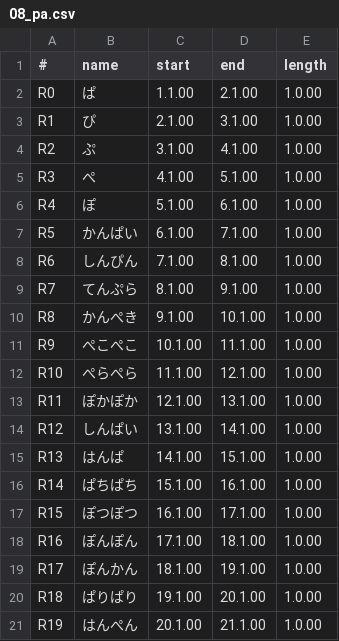
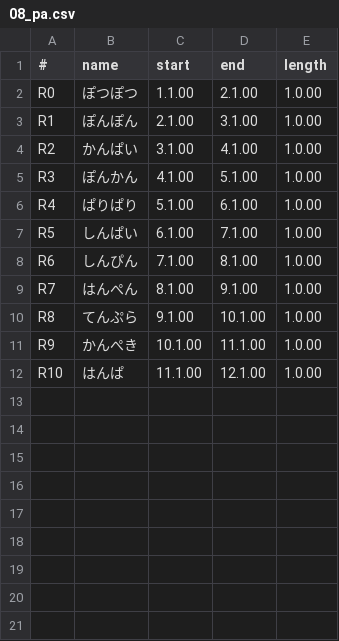
Before and after one commit to bpevs/japanese.bpev.me, a CSV file: tools/hiragana/assets/matrix/08_pa.csv, drawn as a sheet.

```diff
--- a/tools/hiragana/assets/matrix/08_pa.csv
+++ b/tools/hiragana/assets/matrix/08_pa.csv
@@ -1,21 +1,12 @@
 #,name,start,end,length
-R0,ぱ,1.1.00,2.1.00,1.0.00
-R1,ぴ,2.1.00,3.1.00,1.0.00
-R2,ぷ,3.1.00,4.1.00,1.0.00
-R3,ぺ,4.1.00,5.1.00,1.0.00
-R4,ぽ,5.1.00,6.1.00,1.0.00
-R5,かんぱい,6.1.00,7.1.00,1.0.00
+R0,ぽつぽつ,1.1.00,2.1.00,1.0.00
+R1,ぽんぽん,2.1.00,3.1.00,1.0.00
+R2,かんぱい,3.1.00,4.1.00,1.0.00
+R3,ぽんかん,4.1.00,5.1.00,1.0.00
+R4,ぱりぱり,5.1.00,6.1.00,1.0.00
+R5,しんぱい,6.1.00,7.1.00,1.0.00
 R6,しんぴん,7.1.00,8.1.00,1.0.00
-R7,てんぷら,8.1.00,9.1.00,1.0.00
-R8,かんぺき,9.1.00,10.1.00,1.0.00
-R9,ぺこぺこ,10.1.00,11.1.00,1.0.00
-R10,ぺらぺら,11.1.00,12.1.00,1.0.00
-R11,ぽかぽか,12.1.00,13.1.00,1.0.00
-R12,しんぱい,13.1.00,14.1.00,1.0.00
-R13,はんぱ,14.1.00,15.1.00,1.0.00
-R14,ぱちぱち,15.1.00,16.1.00,1.0.00
-R15,ぽつぽつ,16.1.00,17.1.00,1.0.00
-R16,ぽんぽん,17.1.00,18.1.00,1.0.00
-R17,ぽんかん,18.1.00,19.1.00,1.0.00
-R18,ぱりぱり,19.1.00,20.1.00,1.0.00
-R19,はんぺん,20.1.00,21.1.00,1.0.00
+R7,はんぺん,8.1.00,9.1.00,1.0.00
+R8,てんぷら,9.1.00,10.1.00,1.0.00
+R9,かんぺき,10.1.00,11.1.00,1.0.00
+R10,はんぱ,11.1.00,12.1.00,1.0.00
```
Also changed, not shown: tools/hiragana/assets/matrix/01_aka.csv, tools/hiragana/assets/matrix/02_sata.csv, 32 other files.
